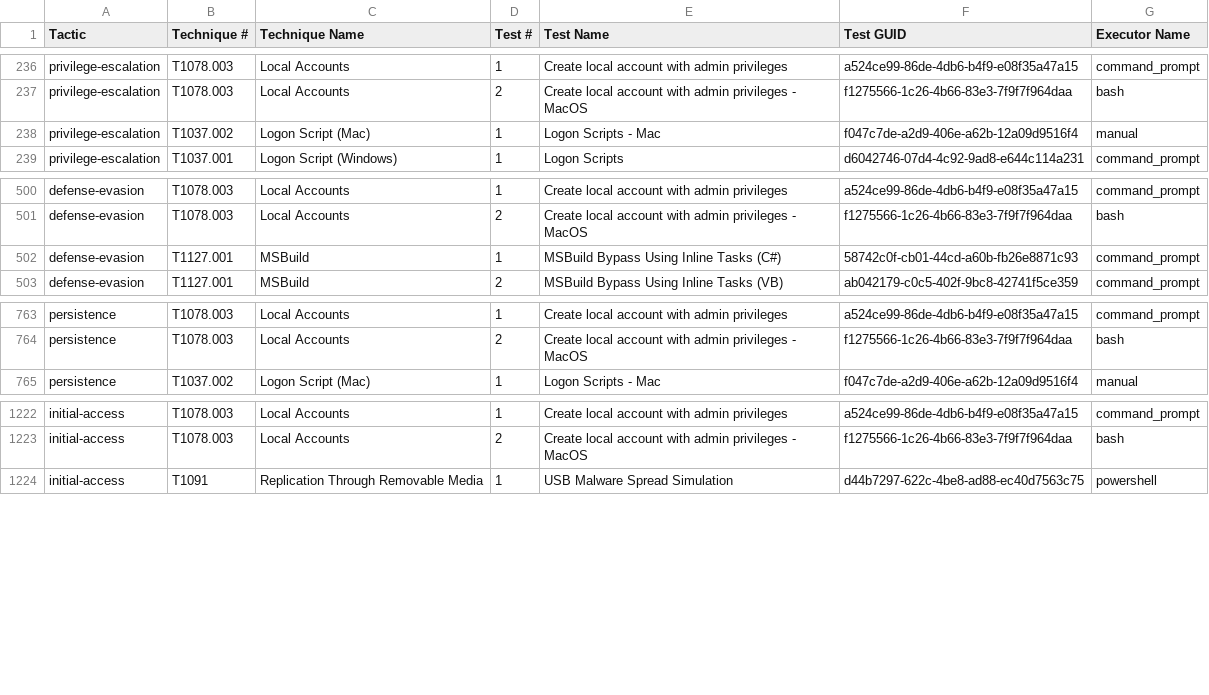
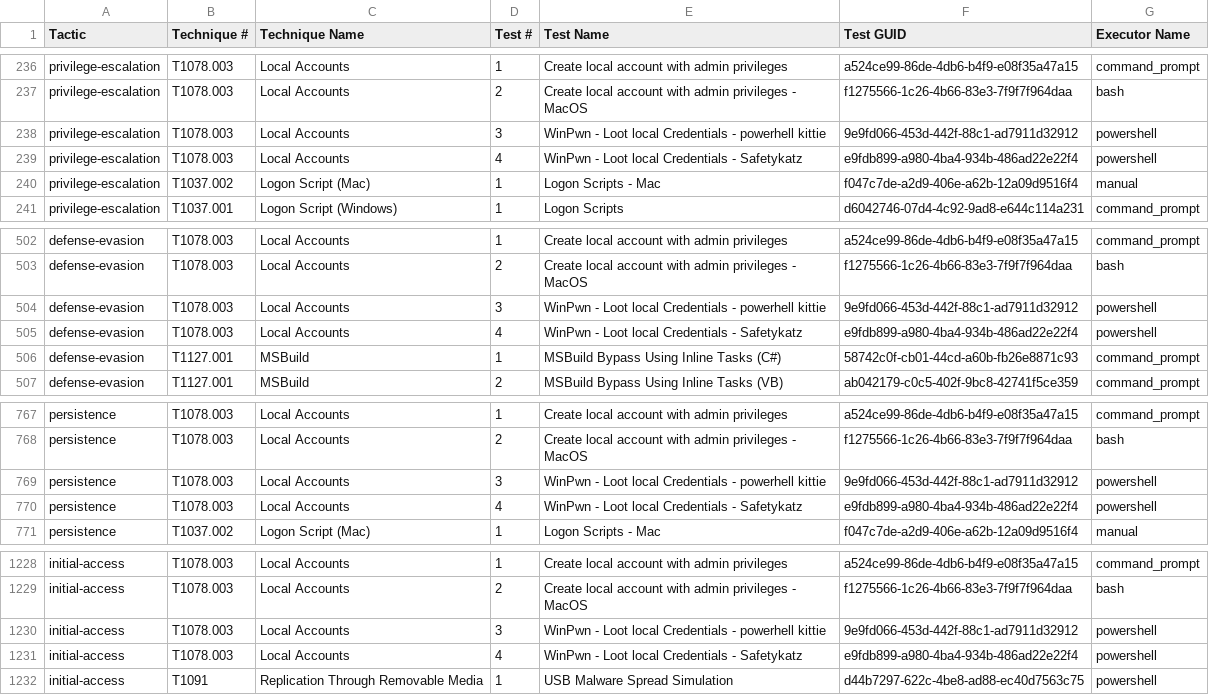
Before and after one commit to redcanaryco/atomic-red-team, a CSV file: atomics/Indexes/Indexes-CSV/index.csv, drawn as a sheet; only a part is shown, gaps mark what is left out.

```diff
--- a/atomics/Indexes/Indexes-CSV/index.csv
+++ b/atomics/Indexes/Indexes-CSV/index.csv
@@ -237,2 +237,4 @@ privilege-escalation,T1078.003,Local Accounts,1,Create local account with admin
 privilege-escalation,T1078.003,Local Accounts,2,Create local account with admin privileges - MacOS,f1275566-1c26-4b66-83e3-7f9f7f964daa,bash
+privilege-escalation,T1078.003,Local Accounts,3,WinPwn - Loot local Credentials - powerhell kittie,9e9fd066-453d-442f-88c1-ad7911d32912,powershell
+privilege-escalation,T1078.003,Local Accounts,4,WinPwn - Loot local Credentials - Safetykatz,e9fdb899-a980-4ba4-934b-486ad22e22f4,powershell
 privilege-escalation,T1037.002,Logon Script (Mac),1,Logon Scripts - Mac,f047c7de-a2d9-406e-a62b-12a09d9516f4,manual
@@ -501,2 +503,4 @@ defense-evasion,T1078.003,Local Accounts,1,Create local account with admin privi
 defense-evasion,T1078.003,Local Accounts,2,Create local account with admin privileges - MacOS,f1275566-1c26-4b66-83e3-7f9f7f964daa,bash
+defense-evasion,T1078.003,Local Accounts,3,WinPwn - Loot local Credentials - powerhell kittie,9e9fd066-453d-442f-88c1-ad7911d32912,powershell
+defense-evasion,T1078.003,Local Accounts,4,WinPwn - Loot local Credentials - Safetykatz,e9fdb899-a980-4ba4-934b-486ad22e22f4,powershell
 defense-evasion,T1127.001,MSBuild,1,MSBuild Bypass Using Inline Tasks (C#),58742c0f-cb01-44cd-a60b-fb26e8871c93,command_prompt
@@ -764,2 +768,4 @@ persistence,T1078.003,Local Accounts,1,Create local account with admin privilege
 persistence,T1078.003,Local Accounts,2,Create local account with admin privileges - MacOS,f1275566-1c26-4b66-83e3-7f9f7f964daa,bash
+persistence,T1078.003,Local Accounts,3,WinPwn - Loot local Credentials - powerhell kittie,9e9fd066-453d-442f-88c1-ad7911d32912,powershell
+persistence,T1078.003,Local Accounts,4,WinPwn - Loot local Credentials - Safetykatz,e9fdb899-a980-4ba4-934b-486ad22e22f4,powershell
 persistence,T1037.002,Logon Script (Mac),1,Logon Scripts - Mac,f047c7de-a2d9-406e-a62b-12a09d9516f4,manual
@@ -1223,2 +1229,4 @@ initial-access,T1078.003,Local Accounts,1,Create local account with admin privil
 initial-access,T1078.003,Local Accounts,2,Create local account with admin privileges - MacOS,f1275566-1c26-4b66-83e3-7f9f7f964daa,bash
+initial-access,T1078.003,Local Accounts,3,WinPwn - Loot local Credentials - powerhell kittie,9e9fd066-453d-442f-88c1-ad7911d32912,powershell
+initial-access,T1078.003,Local Accounts,4,WinPwn - Loot local Credentials - Safetykatz,e9fdb899-a980-4ba4-934b-486ad22e22f4,powershell
 initial-access,T1091,Replication Through Removable Media,1,USB Malware Spread Simulation,d44b7297-622c-4be8-ad88-ec40d7563c75,powershell
```
Also changed, not shown: atomics/Indexes/Indexes-CSV/windows-index.csv, 4 other files.
